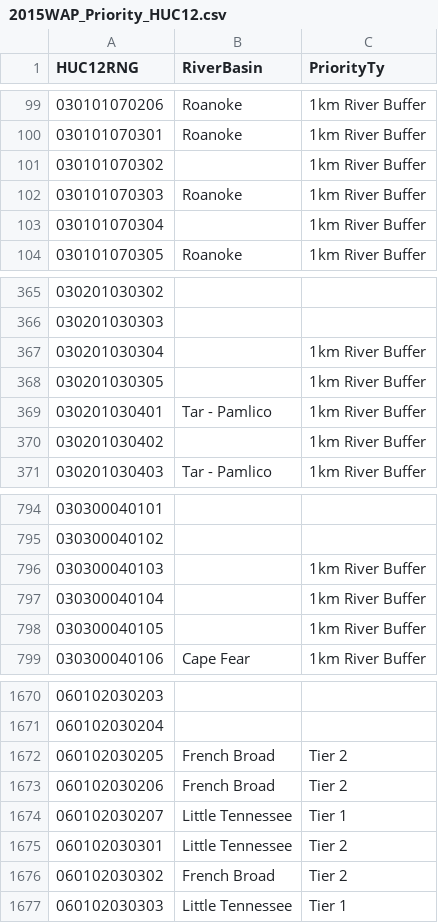
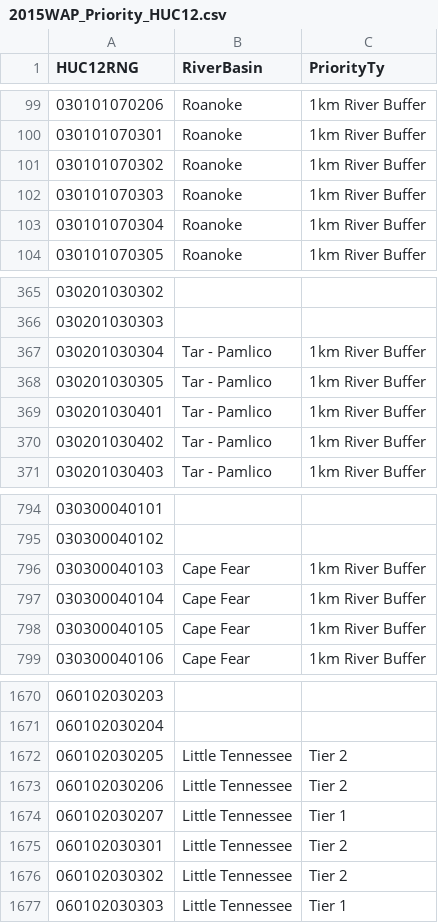
Before and after one commit to ncsu-basic/ncthreats, a CSV file: docs/coa/2015WAP_Priority_HUC12.csv, drawn as a sheet; only a part is shown, gaps mark what is left out; the diff covers the shown part only.

```diff
--- a/docs/coa/2015WAP_Priority_HUC12.csv
+++ b/docs/coa/2015WAP_Priority_HUC12.csv
@@ -100,5 +100,5 @@ HUC12RNG,RiverBasin,PriorityTy
 030101070301,Roanoke,1km River Buffer
-030101070302,,1km River Buffer
+030101070302,Roanoke,1km River Buffer
 030101070303,Roanoke,1km River Buffer
-030101070304,,1km River Buffer
+030101070304,Roanoke,1km River Buffer
 030101070305,Roanoke,1km River Buffer
@@ -366,6 +366,6 @@ HUC12RNG,RiverBasin,PriorityTy
 030201030303,,
-030201030304,,1km River Buffer
-030201030305,,1km River Buffer
+030201030304,Tar - Pamlico,1km River Buffer
+030201030305,Tar - Pamlico,1km River Buffer
 030201030401,Tar - Pamlico,1km River Buffer
-030201030402,,1km River Buffer
+030201030402,Tar - Pamlico,1km River Buffer
 030201030403,Tar - Pamlico,1km River Buffer
@@ -795,5 +795,5 @@ HUC12RNG,RiverBasin,PriorityTy
 030300040102,,
-030300040103,,1km River Buffer
-030300040104,,1km River Buffer
-030300040105,,1km River Buffer
+030300040103,Cape Fear,1km River Buffer
+030300040104,Cape Fear,1km River Buffer
+030300040105,Cape Fear,1km River Buffer
 030300040106,Cape Fear,1km River Buffer
@@ -1671,7 +1671,7 @@ HUC12RNG,RiverBasin,PriorityTy
 060102030204,,
-060102030205,French Broad,Tier 2
-060102030206,French Broad,Tier 2
+060102030205,Little Tennessee,Tier 2
+060102030206,Little Tennessee,Tier 2
 060102030207,Little Tennessee,Tier 1
 060102030301,Little Tennessee,Tier 2
-060102030302,French Broad,Tier 2
+060102030302,Little Tennessee,Tier 2
 060102030303,Little Tennessee,Tier 1
```
Also changed, not shown: 44 edited cells elsewhere in this file, 1 other file.
